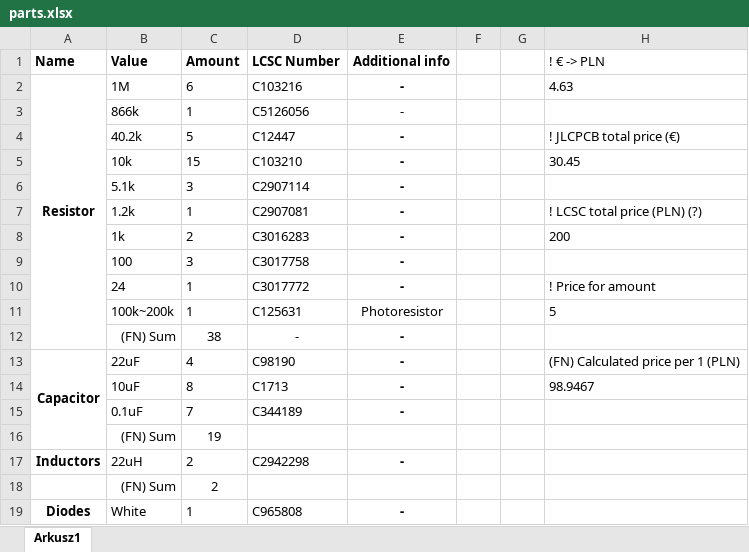
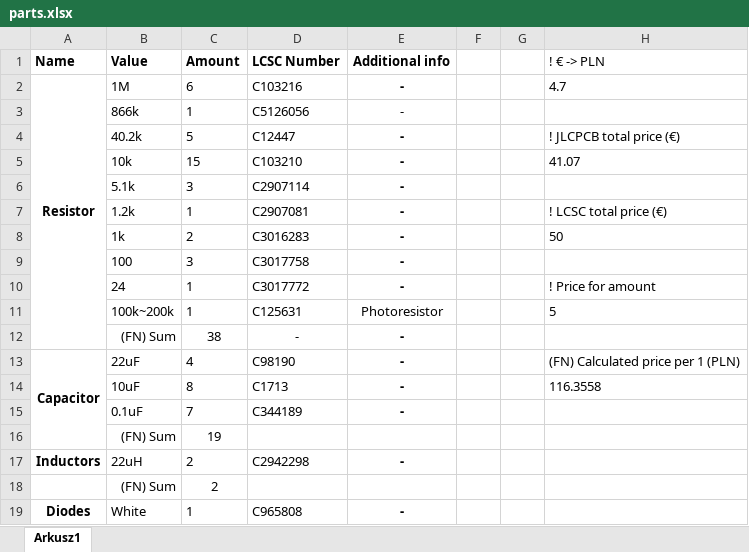
Before and after one commit to AlphaLED/board, an Excel workbook: parts.xlsx, sheet Arkusz1, drawn as a sheet; only a part is shown; values as stored, in another font and other column widths than the file's, no borders; the diff names each change by its address in the sheet, - before the commit and + after, or states it on an @@ line.

Commit message:
Update parts.xlsx

```diff
--- a/parts.xlsx (sheet Arkusz1)
+++ b/parts.xlsx (sheet Arkusz1)
-H2 (! € -> PLN): 4.63
+H2 (! € -> PLN): 4.7
-H5 (! € -> PLN): 30.45
+H5 (! € -> PLN): 41.07
-H7 (! € -> PLN): ! LCSC total price (PLN) (?)
+H7 (! € -> PLN): ! LCSC total price (€)
-H8 (! € -> PLN): 200
+H8 (! € -> PLN): 50
-H14 (! € -> PLN): 98.9467
+H14 (! € -> PLN): 116.3558
```
